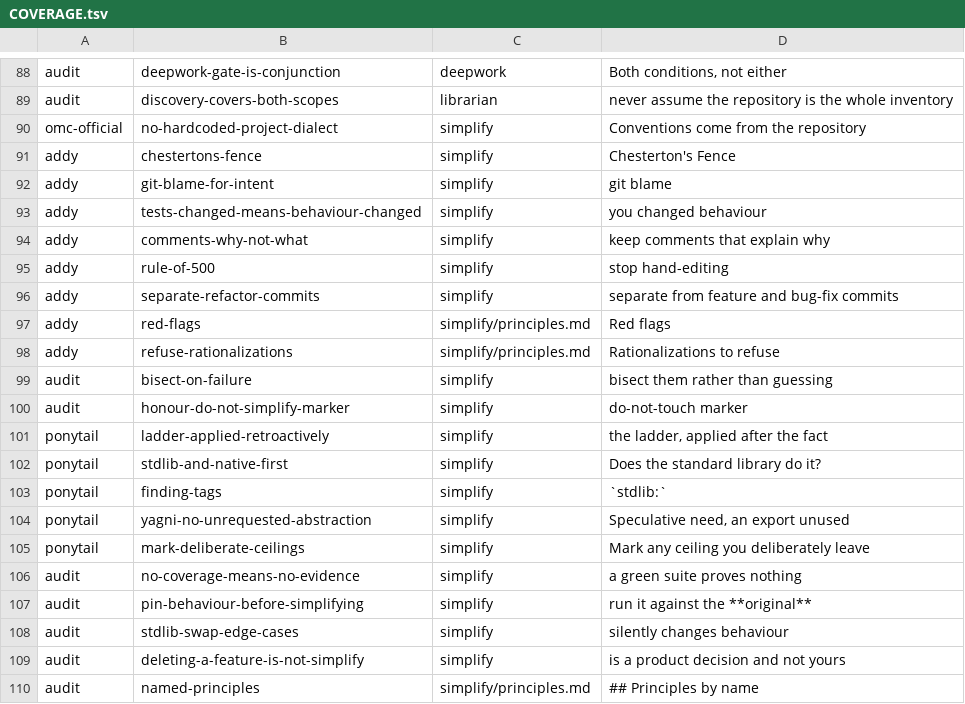
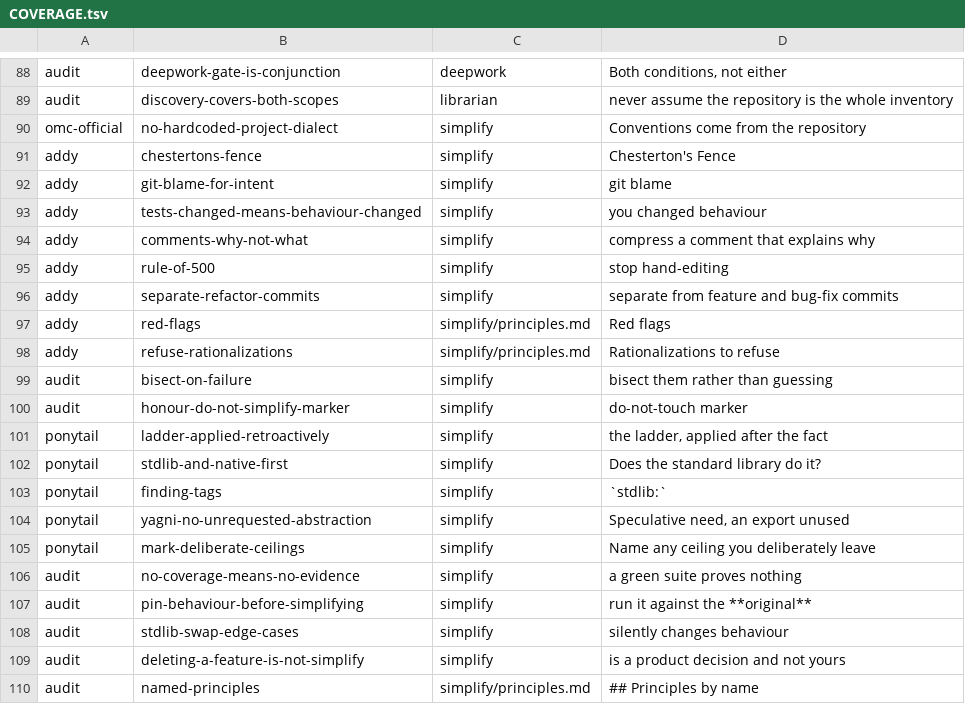
Before and after one commit to mdrubelamin2/omc-slim, a TSV file: COVERAGE.tsv, drawn as a sheet; only a part is shown, gaps mark what is left out.

```diff
--- a/COVERAGE.tsv
+++ b/COVERAGE.tsv
@@ -93,3 +93,3 @@ addy	git-blame-for-intent	simplify	git blame
 addy	tests-changed-means-behaviour-changed	simplify	you changed behaviour
-addy	comments-why-not-what	simplify	keep comments that explain why
+addy	comments-why-not-what	simplify	compress a comment that explains why
 addy	rule-of-500	simplify	stop hand-editing
@@ -104,3 +104,3 @@ ponytail	finding-tags	simplify	`stdlib:`
 ponytail	yagni-no-unrequested-abstraction	simplify	Speculative need, an export unused
-ponytail	mark-deliberate-ceilings	simplify	Mark any ceiling you deliberately leave
+ponytail	mark-deliberate-ceilings	simplify	Name any ceiling you deliberately leave
 audit	no-coverage-means-no-evidence	simplify	a green suite proves nothing
```
Also changed, not shown: REINFORCEMENT.tsv, 12 other files.
